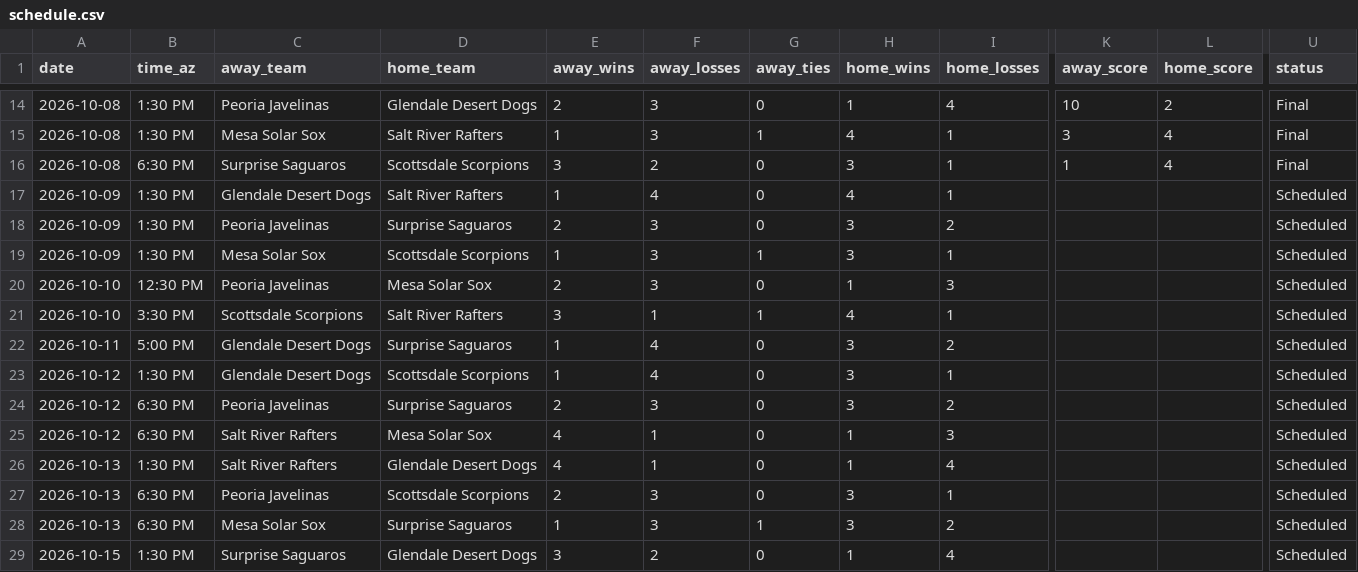
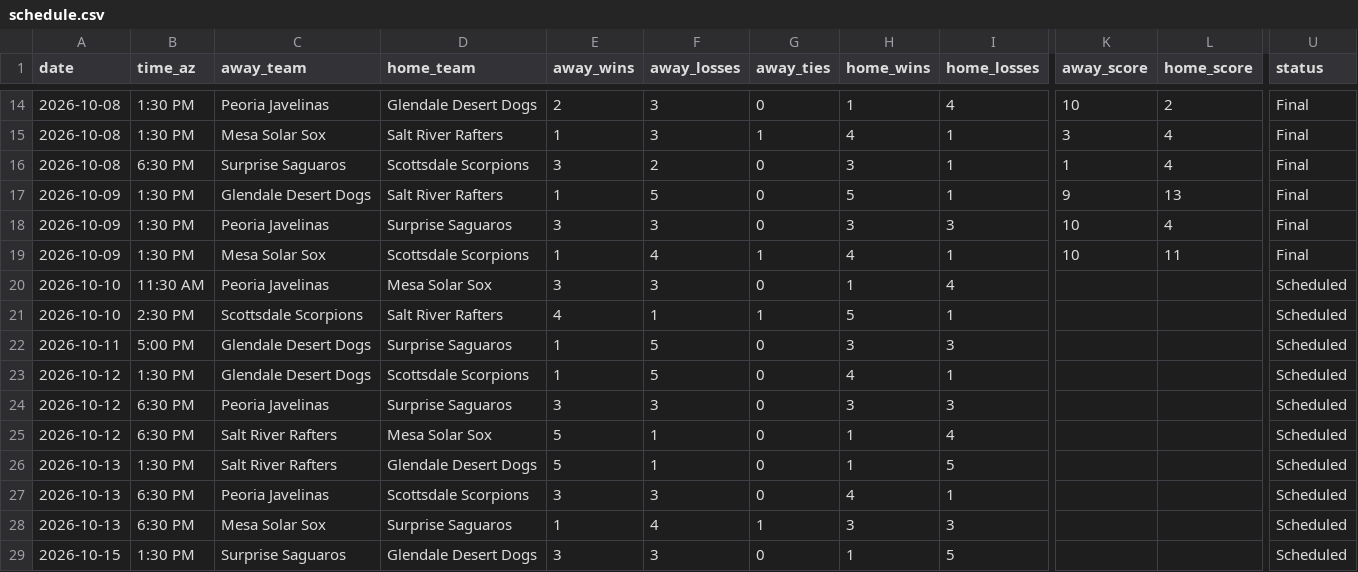
Before and after one commit to josh-hoff/AFL, a CSV file: data/2026/schedule.csv, drawn as a sheet; only a part is shown, gaps mark what is left out; the diff covers the shown part only; the diff names each change by its address in the sheet, - before the commit and + after, or states it on an @@ line.

```diff
--- a/data/2026/schedule.csv
+++ b/data/2026/schedule.csv
-F17 (away_losses): 4
+F17 (away_losses): 5
-H17 (home_wins): 4
+H17 (home_wins): 5
-K17 (away_score): (empty)
+K17 (away_score): 9
-L17 (home_score): (empty)
+L17 (home_score): 13
-U17:U19 (status): Scheduled
+U17:U19 (status): Final
-E18 (away_wins): 2
+E18 (away_wins): 3
-I18 (home_losses): 2
+I18 (home_losses): 3
-K18:K19 (away_score): (empty)
+K18:K19 (away_score): 10
-L18 (home_score): (empty)
+L18 (home_score): 4
-F19 (away_losses): 3
+F19 (away_losses): 4
-H19 (home_wins): 3
+H19 (home_wins): 4
-L19 (home_score): (empty)
+L19 (home_score): 11
-B20 (time_az): 12:30 PM
+B20 (time_az): 11:30 AM
-E20 (away_wins): 2
+E20 (away_wins): 3
-I20 (home_losses): 3
+I20 (home_losses): 4
-B21 (time_az): 3:30 PM
+B21 (time_az): 2:30 PM
-E21 (away_wins): 3
+E21 (away_wins): 4
-H21 (home_wins): 4
+H21 (home_wins): 5
-F22:F23 (away_losses): 4
+F22:F23 (away_losses): 5
-I22 (home_losses): 2
+I22 (home_losses): 3
-H23 (home_wins): 3
+H23 (home_wins): 4
-E24 (away_wins): 2
+E24 (away_wins): 3
-I24 (home_losses): 2
+I24 (home_losses): 3
-E25:E26 (away_wins): 4
+E25:E26 (away_wins): 5
-I25 (home_losses): 3
+I25 (home_losses): 4
-I26 (home_losses): 4
+I26 (home_losses): 5
-E27 (away_wins): 2
+E27 (away_wins): 3
-H27 (home_wins): 3
+H27 (home_wins): 4
-F28 (away_losses): 3
+F28 (away_losses): 4
-I28 (home_losses): 2
+I28 (home_losses): 3
-F29 (away_losses): 2
+F29 (away_losses): 3
-I29 (home_losses): 4
+I29 (home_losses): 5
```
Also changed, not shown: 124 edited cells elsewhere in this file, data/2026/batting_lineups.csv, data/2026/decisions.csv, 10 other files.
